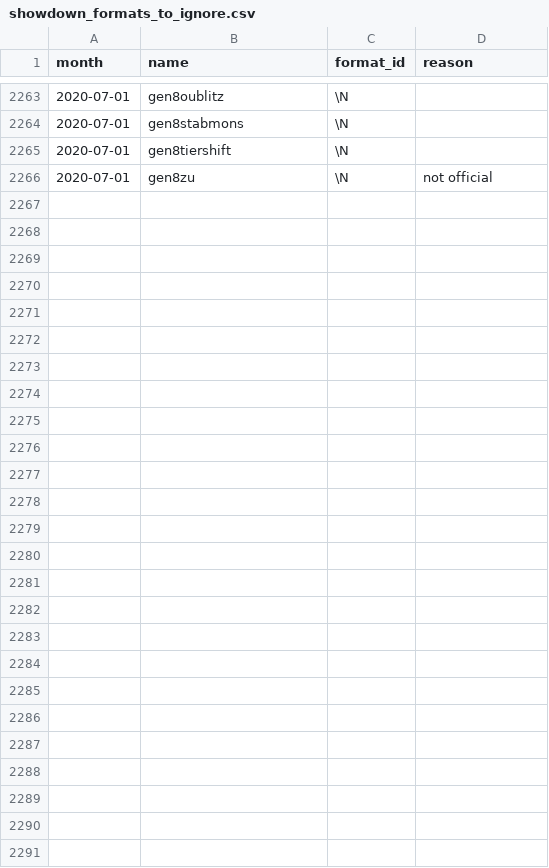
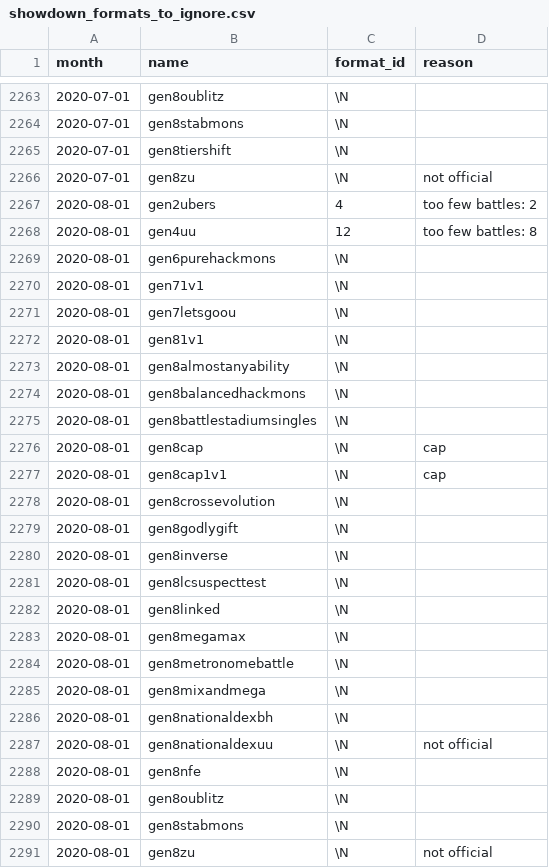
Before and after one commit to jpirnat/dex, a CSV file: data/showdown_formats_to_ignore.csv, drawn as a sheet; only a part is shown, gaps mark what is left out; the diff names each change by its address in the sheet, - before the commit and + after, or states it on an @@ line.

Commit message:
Formats for 2020-08.

```diff
--- a/data/showdown_formats_to_ignore.csv
+++ b/data/showdown_formats_to_ignore.csv
+row 2267: 2020-08-01 | gen2ubers | 4 | too few battles: 2
+row 2268: 2020-08-01 | gen4uu | 12 | too few battles: 8
+row 2269: 2020-08-01 | gen6purehackmons | \N
+row 2270: 2020-08-01 | gen71v1 | \N
+row 2271: 2020-08-01 | gen7letsgoou | \N
+row 2272: 2020-08-01 | gen81v1 | \N
+row 2273: 2020-08-01 | gen8almostanyability | \N
+row 2274: 2020-08-01 | gen8balancedhackmons | \N
+row 2275: 2020-08-01 | gen8battlestadiumsingles | \N
+row 2276: 2020-08-01 | gen8cap | \N | cap
+row 2277: 2020-08-01 | gen8cap1v1 | \N | cap
+row 2278: 2020-08-01 | gen8crossevolution | \N
+row 2279: 2020-08-01 | gen8godlygift | \N
+row 2280: 2020-08-01 | gen8inverse | \N
+row 2281: 2020-08-01 | gen8lcsuspecttest | \N
+row 2282: 2020-08-01 | gen8linked | \N
+row 2283: 2020-08-01 | gen8megamax | \N
+row 2284: 2020-08-01 | gen8metronomebattle | \N
+row 2285: 2020-08-01 | gen8mixandmega | \N
+row 2286: 2020-08-01 | gen8nationaldexbh | \N
+row 2287: 2020-08-01 | gen8nationaldexuu | \N | not official
+row 2288: 2020-08-01 | gen8nfe | \N
+row 2289: 2020-08-01 | gen8oublitz | \N
+row 2290: 2020-08-01 | gen8stabmons | \N
+row 2291: 2020-08-01 | gen8zu | \N | not official
```
Also changed, not shown: data/showdown_formats_to_import.csv, data/showdown_items_to_import.csv, 1 other file.
